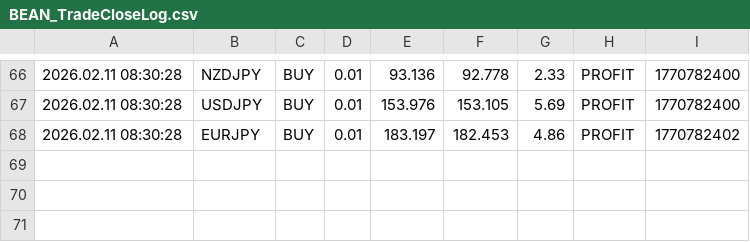
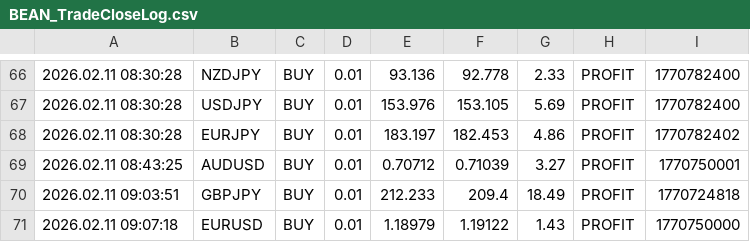
Before and after one commit to Monte-Ntuli/Sentinal-Dashboard, a CSV file: BEAN_TradeCloseLog.csv, drawn as a sheet; only a part is shown, gaps mark what is left out.

```diff
--- a/BEAN_TradeCloseLog.csv
+++ b/BEAN_TradeCloseLog.csv
@@ -68 +68,4 @@
 2026.02.11 08:30:28,EURJPY,BUY,0.01,183.197,182.453,4.86,PROFIT,1770782402
+2026.02.11 08:43:25,AUDUSD,BUY,0.01,0.70712,0.71039,3.27,PROFIT,1770750001
+2026.02.11 09:03:51,GBPJPY,BUY,0.01,212.233,209.4,18.49,PROFIT,1770724818
+2026.02.11 09:07:18,EURUSD,BUY,0.01,1.18979,1.19122,1.43,PROFIT,1770750000
```
Also changed, not shown: 2 other files.
